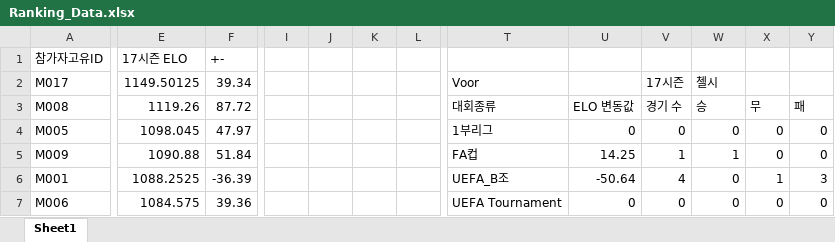
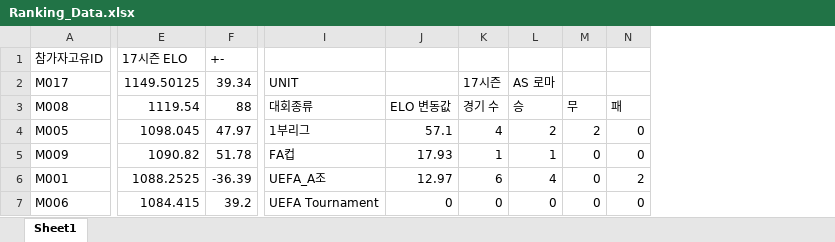
Before and after one commit to xldyxl/all-star-league, an Excel workbook: Ranking_Data.xlsx, sheet Sheet1, drawn as a sheet; only a part is shown, gaps mark what is left out; values as stored, in another font and other column widths than the file's, no borders; removed rows and columns are numbered as before the commit, all else as after; the diff covers the shown part only; the diff names each change by its address in the sheet, - before the commit and + after, or states it on an @@ line.

```diff
--- a/Ranking_Data.xlsx (sheet Sheet1)
+++ b/Ranking_Data.xlsx (sheet Sheet1)
-column I, empty
-column J, empty
-column K, empty
-column L, empty
-column U, rows 3-7: ELO 변동값 | 0 | 14.25 | -50.64 | 0
+column J, rows 3-7: ELO 변동값 | 57.1 | 17.93 | 12.97 | 0
-I2: Voor
+I2: UNIT
-L2: 첼시
+L2: AS 로마
-E3 (17시즌 ELO): 1119.26
+E3 (17시즌 ELO): 1119.54
-F3 (+-): 87.72
+F3 (+-): 88
-K4: 0
+K4: 4
-L4: 0
+L4: 2
-M4: 0
+M4: 2
-E5 (17시즌 ELO): 1090.88
+E5 (17시즌 ELO): 1090.82
-F5 (+-): 51.84
+F5 (+-): 51.78
-I6: UEFA_B조
+I6: UEFA_A조
-K6: 4
+K6: 6
-L6: 0
+L6: 4
-M6: 1
+M6: 0
-N6: 3
+N6: 2
-E7 (17시즌 ELO): 1084.575
+E7 (17시즌 ELO): 1084.415
-F7 (+-): 39.36
+F7 (+-): 39.2
```
Also changed, not shown: 7 added rows, 7 removed rows, 7 removed columns and 24 edited cells elsewhere in this sheet, 4 other files.
